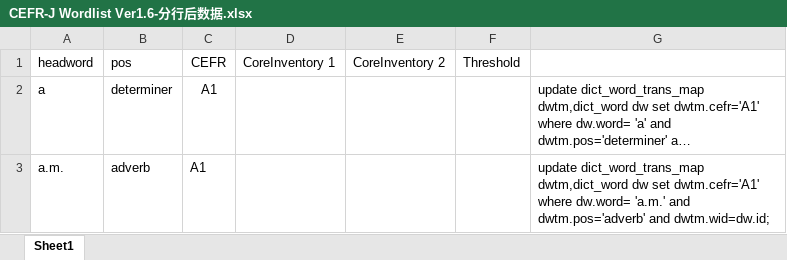
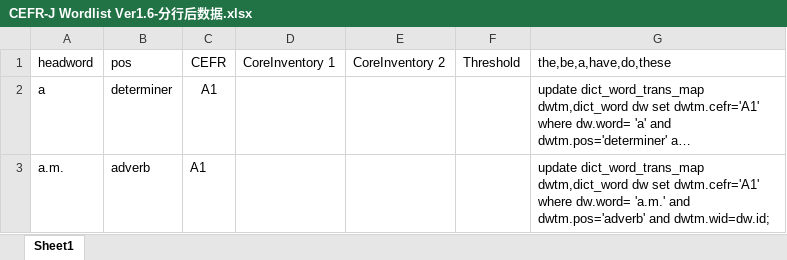
Before and after one commit to glovenone/olp-en-cefrj, an Excel workbook: CEFR-J Wordlist Ver1.6-分行后数据.xlsx, sheet Sheet1, drawn as a sheet; only a part is shown; long unchanged cells end in …; values as stored, in another font and other column widths than the file's, no borders; the diff names each change by its address in the sheet, - before the commit and + after, or states it on an @@ line.

```diff
--- a/CEFR-J Wordlist Ver1.6-分行后数据.xlsx (sheet Sheet1)
+++ b/CEFR-J Wordlist Ver1.6-分行后数据.xlsx (sheet Sheet1)
-G1: (empty)
+G1: the,be,a,have,do,these
```
Also changed, not shown: 1 other file.
